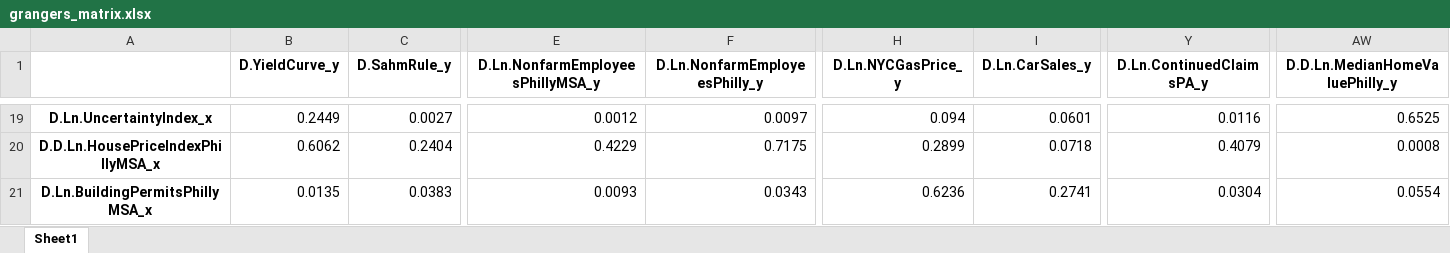
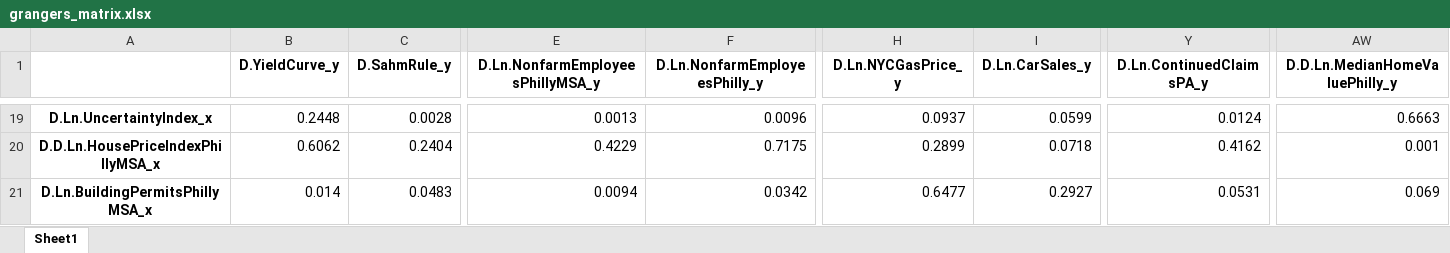
Before and after one commit to PhilaController/five-year-plan-analysis, an Excel workbook: data/04_model_input/grangers_matrix.xlsx, sheet Sheet1, drawn as a sheet; only a part is shown, gaps mark what is left out; values as stored, in another font and other column widths than the file's, no borders; the diff covers the shown part only; the diff names each change by its address in the sheet, - before the commit and + after, or states it on an @@ line.

```diff
--- a/data/04_model_input/grangers_matrix.xlsx (sheet Sheet1)
+++ b/data/04_model_input/grangers_matrix.xlsx (sheet Sheet1)
-B19 (D.YieldCurve_y): 0.2449
+B19 (D.YieldCurve_y): 0.2448
-C19 (D.SahmRule_y): 0.0027
+C19 (D.SahmRule_y): 0.0028
-E19 (D.Ln.NonfarmEmployeesPhillyMSA_y): 0.0012
+E19 (D.Ln.NonfarmEmployeesPhillyMSA_y): 0.0013
-F19 (D.Ln.NonfarmEmployeesPhilly_y): 0.0097
+F19 (D.Ln.NonfarmEmployeesPhilly_y): 0.0096
-H19 (D.Ln.NYCGasPrice_y): 0.094
+H19 (D.Ln.NYCGasPrice_y): 0.0937
-I19 (D.Ln.CarSales_y): 0.0601
+I19 (D.Ln.CarSales_y): 0.0599
-Y19 (D.Ln.ContinuedClaimsPA_y): 0.0116
+Y19 (D.Ln.ContinuedClaimsPA_y): 0.0124
-AW19 (D.D.Ln.MedianHomeValuePhilly_y): 0.6525
+AW19 (D.D.Ln.MedianHomeValuePhilly_y): 0.6663
-Y20 (D.Ln.ContinuedClaimsPA_y): 0.4079
+Y20 (D.Ln.ContinuedClaimsPA_y): 0.4162
-AW20 (D.D.Ln.MedianHomeValuePhilly_y): 0.0008
+AW20 (D.D.Ln.MedianHomeValuePhilly_y): 0.001
-B21 (D.YieldCurve_y): 0.0135
+B21 (D.YieldCurve_y): 0.014
-C21 (D.SahmRule_y): 0.0383
+C21 (D.SahmRule_y): 0.0483
-E21 (D.Ln.NonfarmEmployeesPhillyMSA_y): 0.0093
+E21 (D.Ln.NonfarmEmployeesPhillyMSA_y): 0.0094
-F21 (D.Ln.NonfarmEmployeesPhilly_y): 0.0343
+F21 (D.Ln.NonfarmEmployeesPhilly_y): 0.0342
-H21 (D.Ln.NYCGasPrice_y): 0.6236
+H21 (D.Ln.NYCGasPrice_y): 0.6477
-I21 (D.Ln.CarSales_y): 0.2741
+I21 (D.Ln.CarSales_y): 0.2927
-Y21 (D.Ln.ContinuedClaimsPA_y): 0.0304
+Y21 (D.Ln.ContinuedClaimsPA_y): 0.0531
-AW21 (D.D.Ln.MedianHomeValuePhilly_y): 0.0554
+AW21 (D.D.Ln.MedianHomeValuePhilly_y): 0.069
```
Also changed, not shown: 332 edited cells elsewhere in this sheet, data/02_intermediate/stationary_guide.xlsx, data/04_model_input/scaled_feature_correlations.xlsx, 2 other files.
